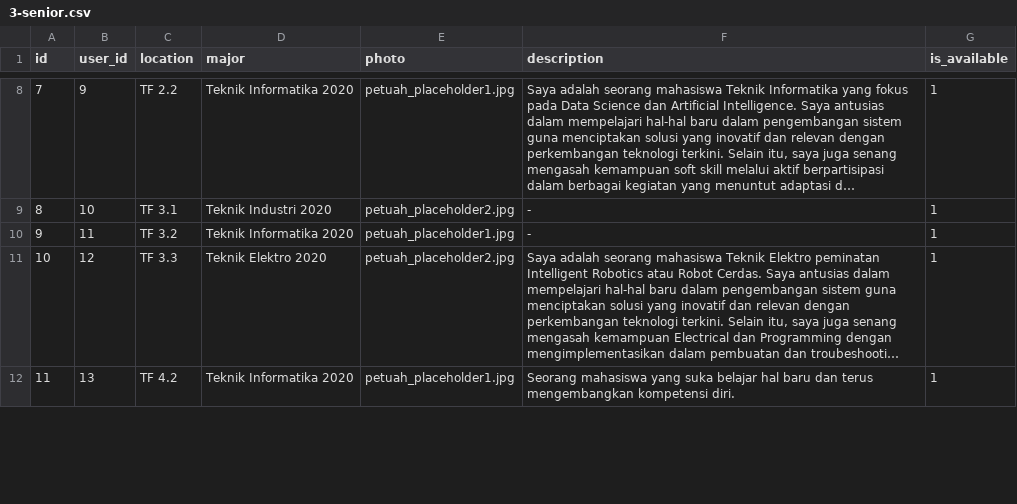
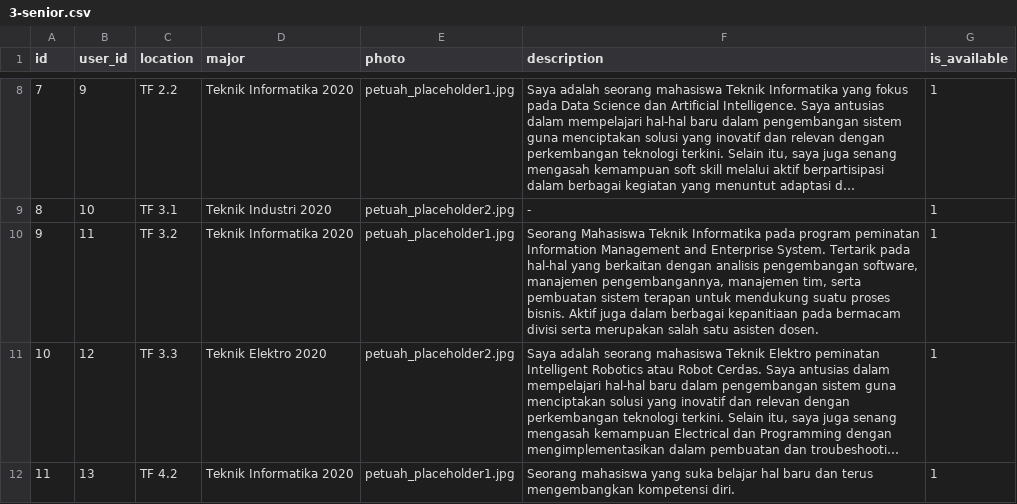
Before and after one commit to ToastedBaguette/Web-Sharing-Senior-MOB-FT-2023, a CSV file: database/data/3-senior.csv, drawn as a sheet; only a part is shown, gaps mark what is left out; long unchanged cells end in …; the diff names each change by its address in the sheet, - before the commit and + after, or states it on an @@ line.

Commit message:
Update 3-senior.csv

```diff
--- a/database/data/3-senior.csv
+++ b/database/data/3-senior.csv
-F10 (description): -
+F10 (description): Seorang Mahasiswa Teknik Informatika pada program peminatan Information Management and Enterprise System. Tertarik pada hal-hal yang berkaitan dengan analisis pengembangan software, manajemen pengembangannya, manajemen tim, serta pembuatan sistem terapan untuk mendukung suatu proses bisnis. Aktif juga dalam berbagai kepanitiaan pada bermacam divisi serta merupakan salah satu asisten dosen.
```
